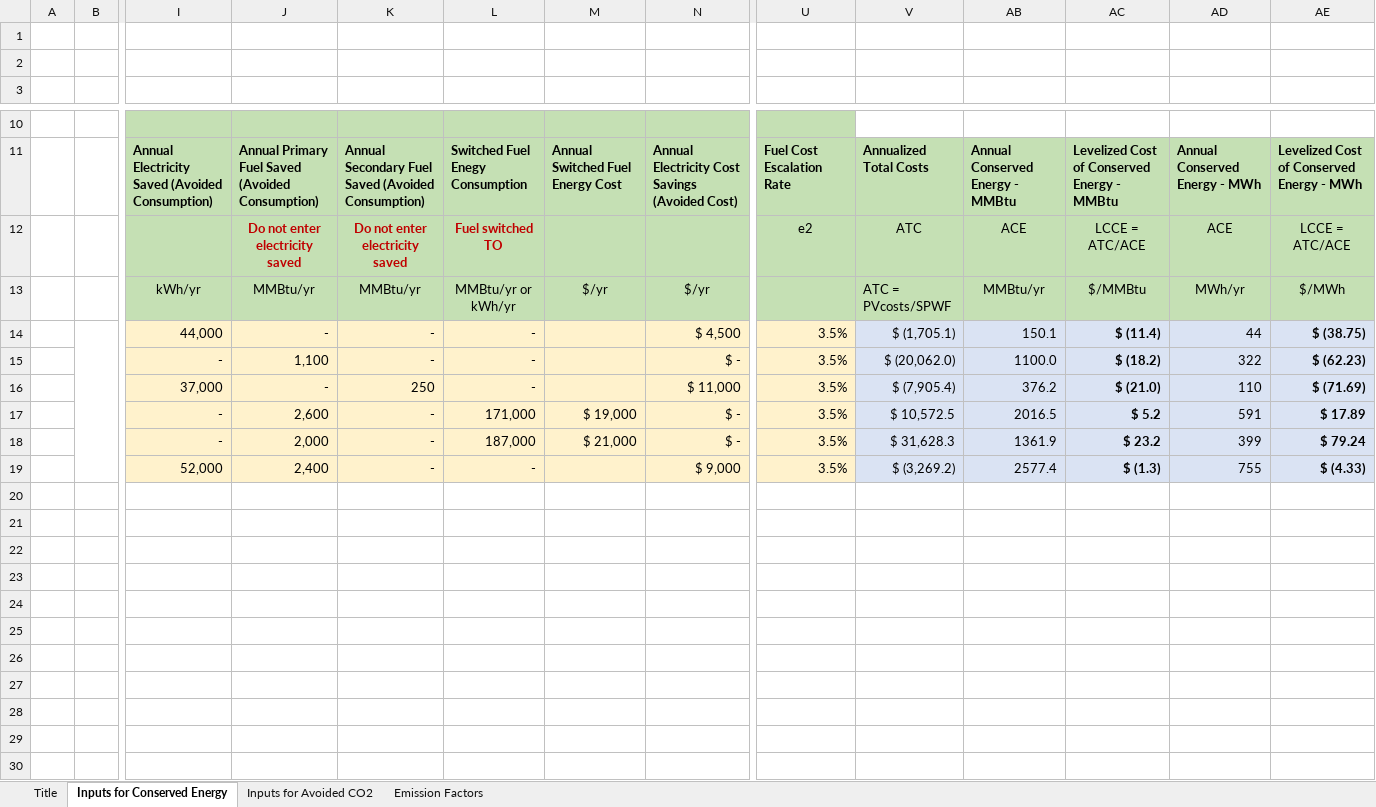
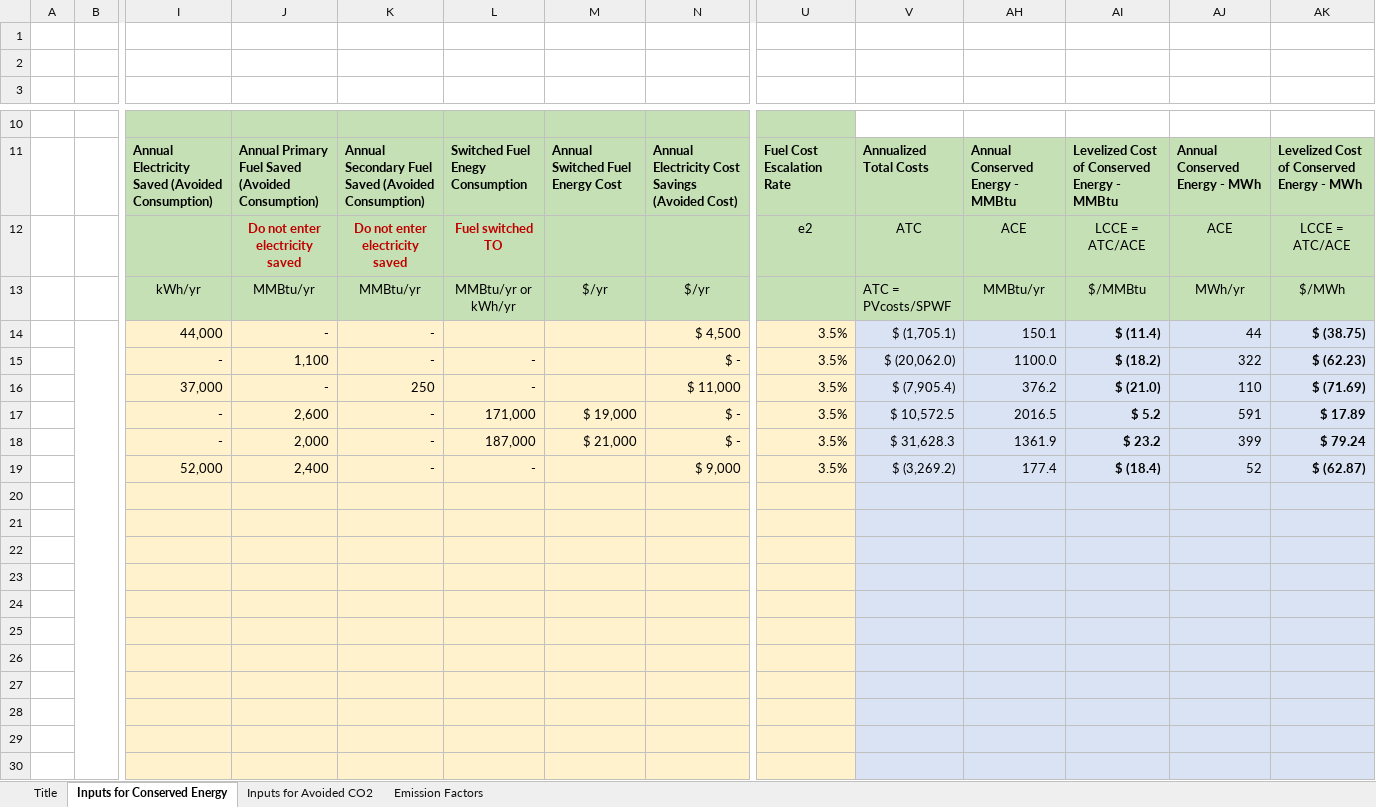
Before and after one commit to IACDecarb/IAC-Decarb-Tools, an Excel workbook: apps/lcc/LCC Input Sheet.xlsx, sheet Inputs for Conserved Energy, drawn as a sheet; only a part is shown, gaps mark what is left out; values as stored, in another font and other column widths than the file's, no borders; conditional formats not drawn; addresses are those after the commit; rows hold the shown columns only; the diff covers the shown part only; the diff names each change by its address in the sheet, - before the commit and + after, or states it on an @@ line.

Commit message:
Updated the input sheet logic and cell references.
Updated the input sheet to base its logic on the primary, secondary, and switched fuel selection. Added new columns to accurately aggregate energy, cost and emission savings based on this logic.

Corrected table array references in the code.

Added if required, install instructions for the application's dependencies before loading to make it more accessible to users without prior R experience to run it locally.

Corrected the decarbonization measure category call to how it is in the input sheet.

```diff
--- a/apps/lcc/LCC Input Sheet.xlsx (sheet Inputs for Conserved Energy)
+++ b/apps/lcc/LCC Input Sheet.xlsx (sheet Inputs for Conserved Energy)
-L14: -
+L14: (empty)
-AH19: 2577.4
+AH19: 177.4
-AI19: $ (1.3)
+AI19: $ (18.4)
-AJ19: 755
+AJ19: 52
-AK19: $ (4.33)
+AK19: $ (62.87)
+row 20: (empty)
+row 21: (empty)
+row 22: (empty)
+row 23: (empty)
+row 24: (empty)
+row 25: (empty)
+row 26: (empty)
+row 27: (empty)
+row 28: (empty)
+row 29: (empty)
+row 30: (empty)
```
Also changed, not shown: 46 added rows elsewhere in this sheet, sheet Inputs for Avoided CO2, formulas that keep their value, hidden cells, 1 other file.
